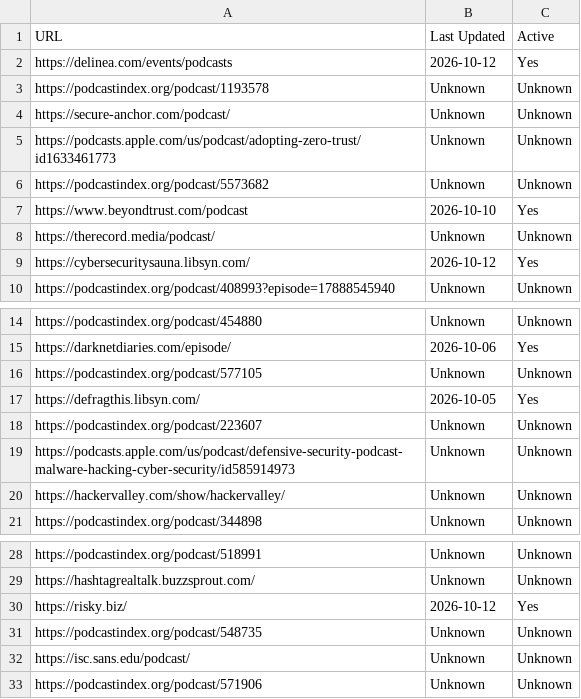
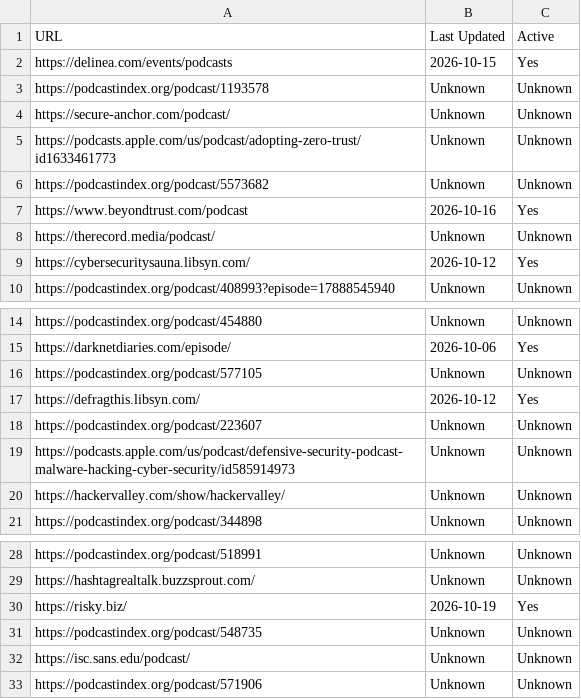
Before and after one commit to jjesse/security_podcasts, a CSV file: url_status.csv, drawn as a sheet; only a part is shown, gaps mark what is left out.

```diff
--- a/url_status.csv
+++ b/url_status.csv
@@ -1,3 +1,3 @@
 URL,Last Updated,Active
-https://delinea.com/events/podcasts,2026-10-12,Yes
+https://delinea.com/events/podcasts,2026-10-15,Yes
 https://podcastindex.org/podcast/1193578,Unknown,Unknown
@@ -6,3 +6,3 @@ https://podcasts.apple.com/us/podcast/adopting-zero-trust/id1633461773,Unknown,U
 https://podcastindex.org/podcast/5573682,Unknown,Unknown
-https://www.beyondtrust.com/podcast,2026-10-10,Yes
+https://www.beyondtrust.com/podcast,2026-10-16,Yes
 https://therecord.media/podcast/,Unknown,Unknown
@@ -16,3 +16,3 @@ https://darknetdiaries.com/episode/,2026-10-06,Yes
 https://podcastindex.org/podcast/577105,Unknown,Unknown
-https://defragthis.libsyn.com/,2026-10-05,Yes
+https://defragthis.libsyn.com/,2026-10-12,Yes
 https://podcastindex.org/podcast/223607,Unknown,Unknown
@@ -29,3 +29,3 @@ https://podcastindex.org/podcast/518991,Unknown,Unknown
 https://hashtagrealtalk.buzzsprout.com/,Unknown,Unknown
-https://risky.biz/,2026-10-12,Yes
+https://risky.biz/,2026-10-19,Yes
 https://podcastindex.org/podcast/548735,Unknown,Unknown
```
Also changed, not shown: podcast_update.csv.
